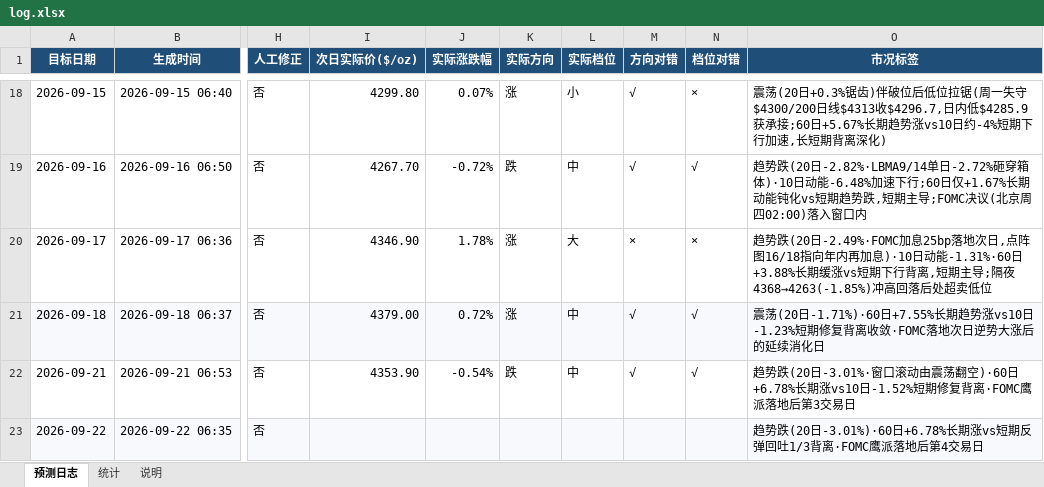
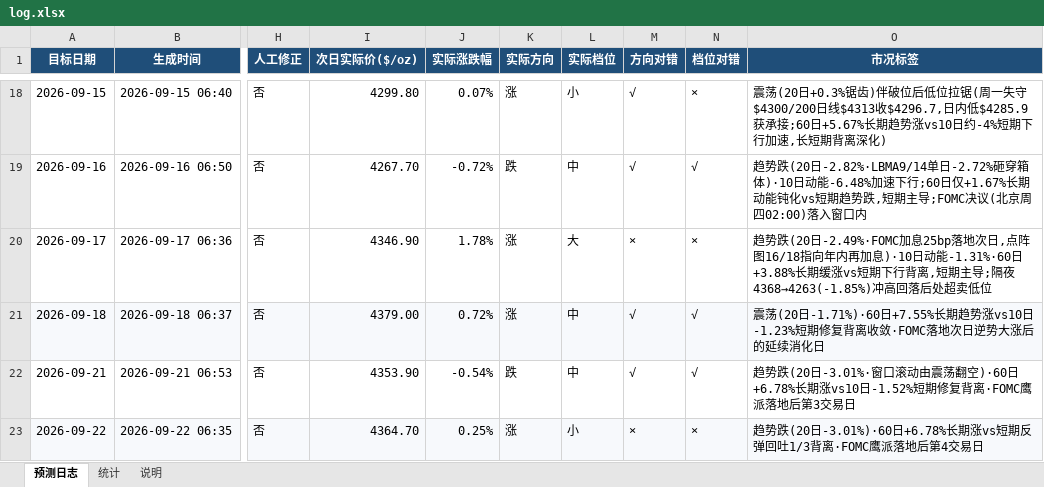
Before and after one commit to zhangjiayi03/gold-predictor, an Excel workbook: log.xlsx, sheet 预测日志, drawn as a sheet; only a part is shown, gaps mark what is left out; values as stored, in another font and other column widths than the file's, no borders; the diff covers the shown part only; the diff names each change by its address in the sheet, - before the commit and + after, or states it on an @@ line.

```diff
--- a/log.xlsx (sheet 预测日志)
+++ b/log.xlsx (sheet 预测日志)
-I23 (次日实际价($/oz)): (empty)
+I23 (次日实际价($/oz)): 4364.70
-J23 (实际涨跌幅): (empty)
+J23 (实际涨跌幅): 0.25%
-K23 (实际方向): (empty)
+K23 (实际方向): 涨
-L23 (实际档位): (empty)
+L23 (实际档位): 小
-M23 (方向对错): (empty)
+M23 (方向对错): ×
-N23 (档位对错): (empty)
+N23 (档位对错): ×
```
Also changed, not shown: 1 added row elsewhere in this sheet, sheet 统计, 8 other files.
